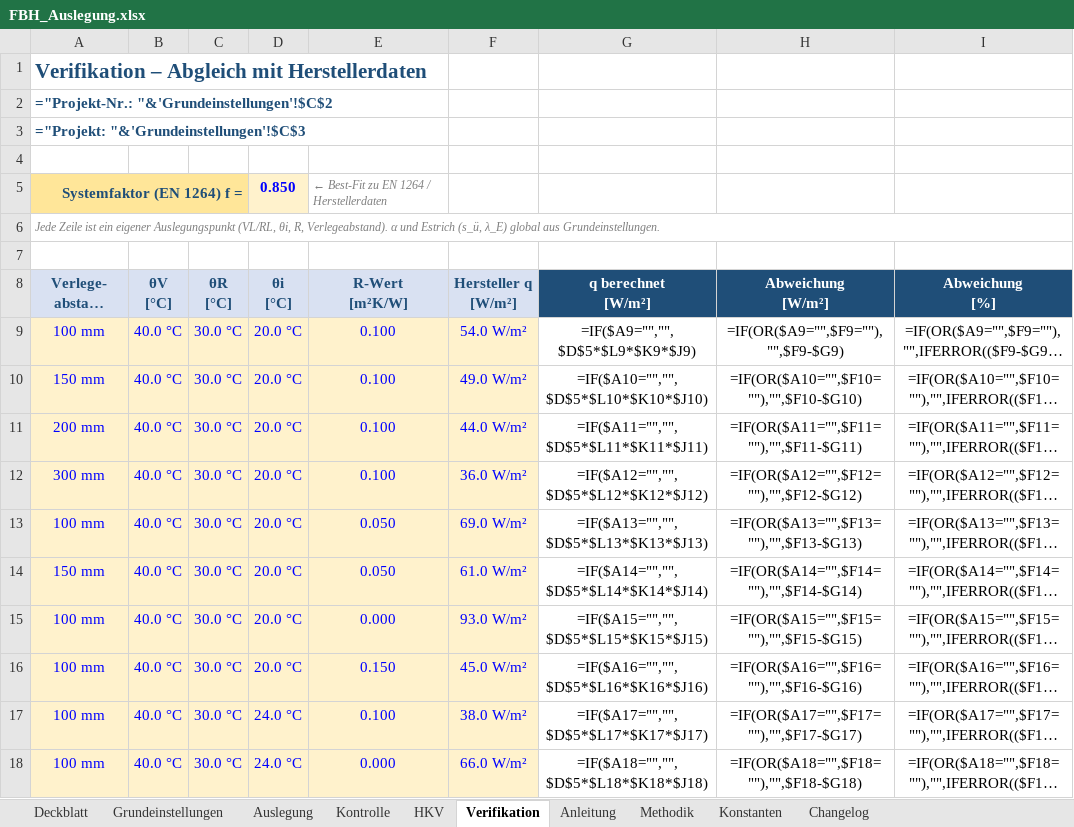
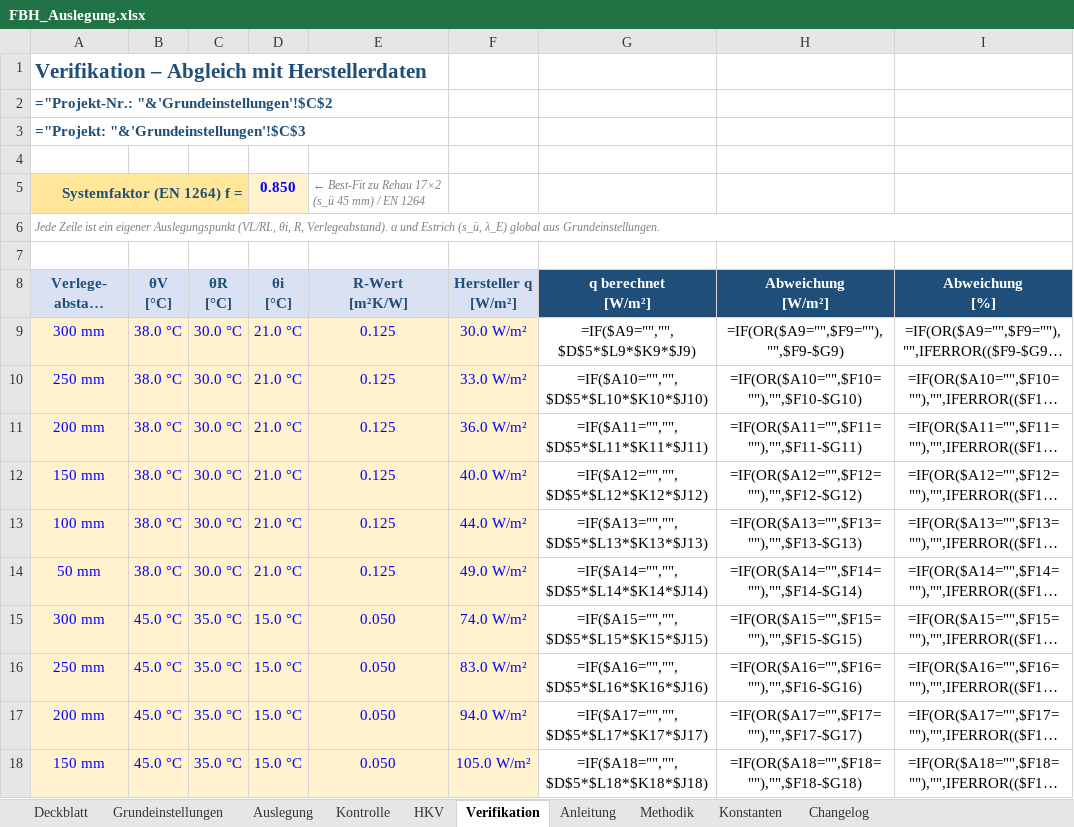
Before and after one commit to diffad/agnFBHExcel, an Excel workbook: FBH_Auslegung.xlsx, sheet Verifikation, drawn as a sheet; only a part is shown; long unchanged cells end in …; values as stored, in another font and other column widths than the file's, no borders; formulas without a stored value are shown as written; charts and pictures and conditional formats not drawn; the diff covers the shown part only; the diff names each change by its address in the sheet, - before the commit and + after, or states it on an @@ line.

```diff
--- a/FBH_Auslegung.xlsx (sheet Verifikation)
+++ b/FBH_Auslegung.xlsx (sheet Verifikation)
-E5 (R-Wert [m²K/W]): ← Best-Fit zu EN 1264 / Herstellerdaten
+E5 (R-Wert [m²K/W]): ← Best-Fit zu Rehau 17×2 (s_ü 45 mm) / EN 1264
-A9 (Verlege- abstand [mm]): 100 mm
+A9 (Verlege- abstand [mm]): 300 mm
-B9:B14 (θV [°C]): 40.0 °C
+B9:B14 (θV [°C]): 38.0 °C
-D9:D14 (θi [°C]): 20.0 °C
+D9:D14 (θi [°C]): 21.0 °C
-E9:E12 (R-Wert [m²K/W]): 0.100
+E9:E12 (R-Wert [m²K/W]): 0.125
-F9 (Hersteller q [W/m²]): 54.0 W/m²
+F9 (Hersteller q [W/m²]): 30.0 W/m²
-A10 (Verlege- abstand [mm]): 150 mm
+A10 (Verlege- abstand [mm]): 250 mm
-F10 (Hersteller q [W/m²]): 49.0 W/m²
+F10 (Hersteller q [W/m²]): 33.0 W/m²
-F11 (Hersteller q [W/m²]): 44.0 W/m²
+F11 (Hersteller q [W/m²]): 36.0 W/m²
-A12 (Verlege- abstand [mm]): 300 mm
+A12 (Verlege- abstand [mm]): 150 mm
-F12 (Hersteller q [W/m²]): 36.0 W/m²
+F12 (Hersteller q [W/m²]): 40.0 W/m²
-E13:E14 (R-Wert [m²K/W]): 0.050
+E13:E14 (R-Wert [m²K/W]): 0.125
-F13 (Hersteller q [W/m²]): 69.0 W/m²
+F13 (Hersteller q [W/m²]): 44.0 W/m²
-A14 (Verlege- abstand [mm]): 150 mm
+A14 (Verlege- abstand [mm]): 50 mm
-F14 (Hersteller q [W/m²]): 61.0 W/m²
+F14 (Hersteller q [W/m²]): 49.0 W/m²
-A15 (Verlege- abstand [mm]): 100 mm
+A15 (Verlege- abstand [mm]): 300 mm
-B15:B18 (θV [°C]): 40.0 °C
+B15:B18 (θV [°C]): 45.0 °C
-C15:C18 (θR [°C]): 30.0 °C
+C15:C18 (θR [°C]): 35.0 °C
-D15:D16 (θi [°C]): 20.0 °C
+D15:D16 (θi [°C]): 15.0 °C
-E15 (R-Wert [m²K/W]): 0.000
+E15 (R-Wert [m²K/W]): 0.050
-F15 (Hersteller q [W/m²]): 93.0 W/m²
+F15 (Hersteller q [W/m²]): 74.0 W/m²
-A16 (Verlege- abstand [mm]): 100 mm
+A16 (Verlege- abstand [mm]): 250 mm
-E16 (R-Wert [m²K/W]): 0.150
+E16 (R-Wert [m²K/W]): 0.050
-F16 (Hersteller q [W/m²]): 45.0 W/m²
+F16 (Hersteller q [W/m²]): 83.0 W/m²
-A17 (Verlege- abstand [mm]): 100 mm
+A17 (Verlege- abstand [mm]): 200 mm
-D17:D18 (θi [°C]): 24.0 °C
+D17:D18 (θi [°C]): 15.0 °C
-E17 (R-Wert [m²K/W]): 0.100
+E17 (R-Wert [m²K/W]): 0.050
-F17 (Hersteller q [W/m²]): 38.0 W/m²
+F17 (Hersteller q [W/m²]): 94.0 W/m²
-A18 (Verlege- abstand [mm]): 100 mm
+A18 (Verlege- abstand [mm]): 150 mm
-E18 (R-Wert [m²K/W]): 0.000
+E18 (R-Wert [m²K/W]): 0.050
-F18 (Hersteller q [W/m²]): 66.0 W/m²
+F18 (Hersteller q [W/m²]): 105.0 W/m²
```
Also changed, not shown: 3 added rows, 3 removed rows and 11 edited cells elsewhere in this sheet, sheet Deckblatt, sheet Changelog, 1 other file.
